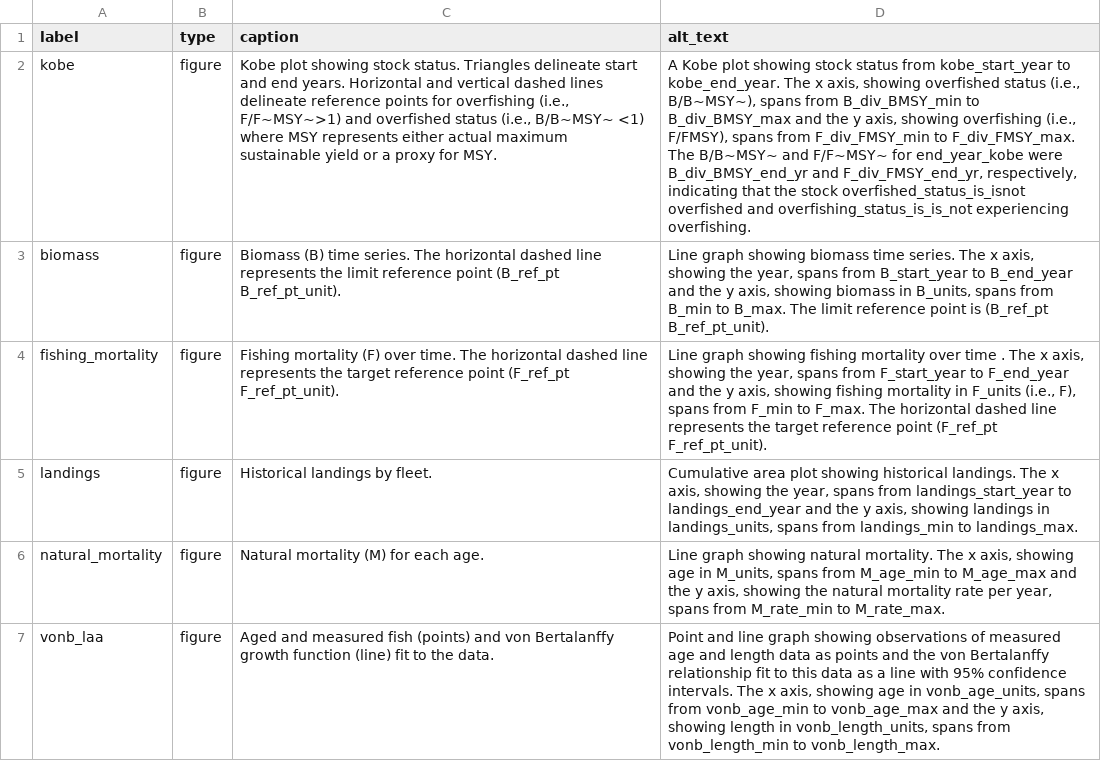
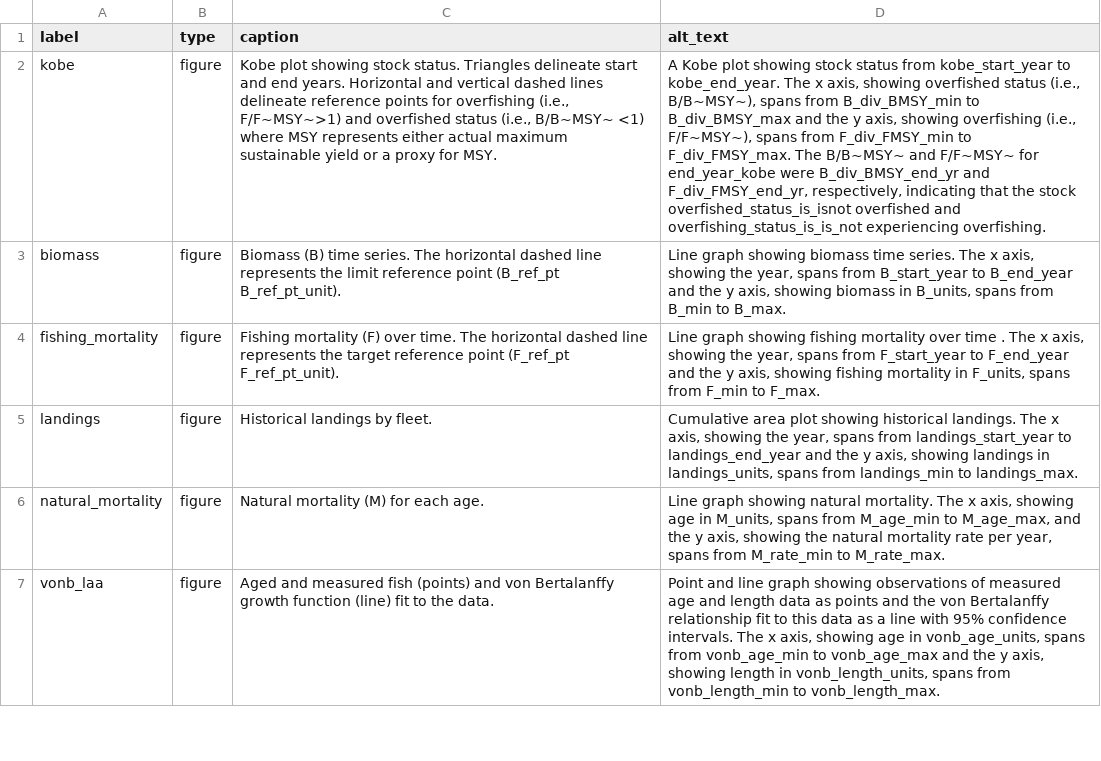
Before and after one commit to nmfs-ost/satf, a CSV file: inst/resources/captions_alt_text_template.csv, drawn as a sheet; only a part is shown; the diff covers the shown part only; the diff names each change by its address in the sheet, - before the commit and + after, or states it on an @@ line.

Commit message:
updating alt text and captions after double-checking consistency and accuracy

```diff
--- a/inst/resources/captions_alt_text_template.csv
+++ b/inst/resources/captions_alt_text_template.csv
-D2 (alt_text): …overfishing (i.e., F/FMSY), spans from…
+D2 (alt_text): …overfishing (i.e., F/F~MSY~), spans from…
-D3 (alt_text): …to B_max. The limit reference point is (B_ref_pt B_ref_pt_unit).
+D3 (alt_text): …to B_max.
-D4 (alt_text): …mortality in F_units (i.e., F), spans from F_min to F_max. The horizontal dashed line represents the target reference point (F_ref_pt F_ref_pt_unit).
+D4 (alt_text): …mortality in F_units, spans from F_min to F_max.
-D6 (alt_text): …M_age_min to M_age_max and the…
+D6 (alt_text): …M_age_min to M_age_max, and the…
```
Also changed, not shown: 14 edited cells elsewhere in this file, 1 other file.
